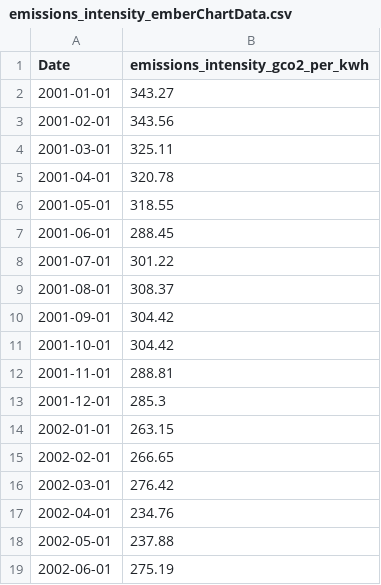
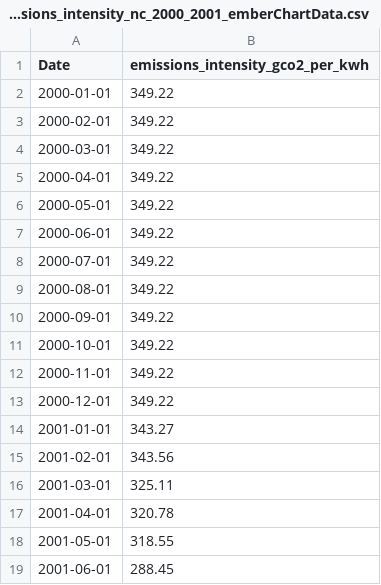
Before and after one commit to danielTorren/endogenous_innovation_and_preference_change, a CSV file: package/calibration_data/emissions_intensity_nc_2000_2001_emberChartData.csv (was package/calibration_data/emissions_intensity_emberChartData.csv), drawn as a sheet; only a part is shown; the shorter side is filled out with more unchanged rows.

```diff
--- a/package/calibration_data/emissions_intensity_emberChartData.csv
+++ b/package/calibration_data/emissions_intensity_nc_2000_2001_emberChartData.csv
@@ -1,2 +1,14 @@
 Date,emissions_intensity_gco2_per_kwh
+2000-01-01,349.22
+2000-02-01,349.22
+2000-03-01,349.22
+2000-04-01,349.22
+2000-05-01,349.22
+2000-06-01,349.22
+2000-07-01,349.22
+2000-08-01,349.22
+2000-09-01,349.22
+2000-10-01,349.22
+2000-11-01,349.22
+2000-12-01,349.22
 2001-01-01,343.27
```
Also changed, not shown: 8 other files.
